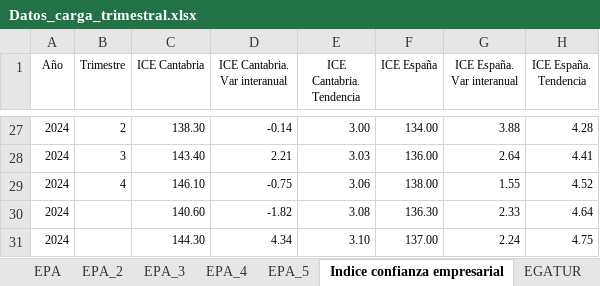
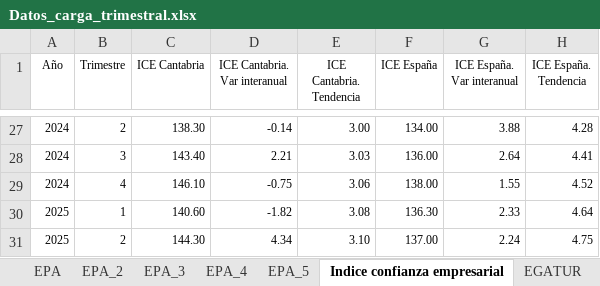
Before and after one commit to icane/economic-indicators, an Excel workbook: etl/data/input/Datos_carga_trimestral.xlsx, sheet Indice confianza empresarial, drawn as a sheet; only a part is shown, gaps mark what is left out; values as stored, in another font and other column widths than the file's, no borders; the diff names each change by its address in the sheet, - before the commit and + after, or states it on an @@ line.

```diff
--- a/etl/data/input/Datos_carga_trimestral.xlsx (sheet Indice confianza empresarial)
+++ b/etl/data/input/Datos_carga_trimestral.xlsx (sheet Indice confianza empresarial)
-A30:A31 (Año): 2024
+A30:A31 (Año): 2025
-B30 (Trimestre): (empty)
+B30 (Trimestre): 1
-B31 (Trimestre): (empty)
+B31 (Trimestre): 2
```
Also changed, not shown: sheet IPV, sheet EPA_4, etl/data/input/Datos_carga_mensual.xlsx, 6 other files.
